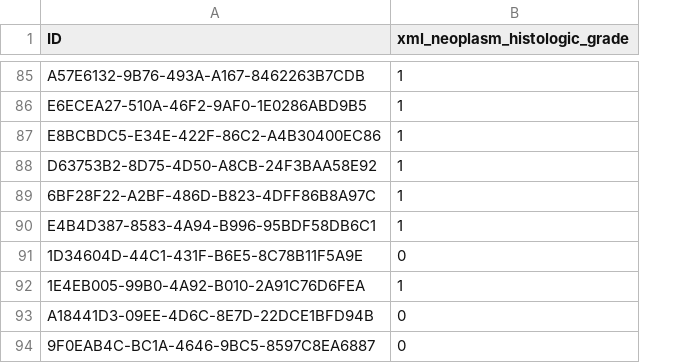
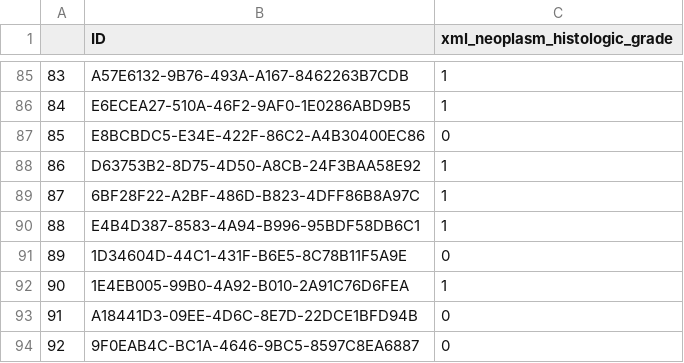
Before and after one commit to AadityaGithubFirst/09615, a CSV file: Homework/Homework Assignment-3/Solution.csv, drawn as a sheet; only a part is shown, gaps mark what is left out; addresses are those after the commit; the diff covers the shown part only; the diff names each change by its address in the sheet, - before the commit and + after, or states it on an @@ line.

```diff
--- a/Homework/Homework Assignment-3/Solution.csv
+++ b/Homework/Homework Assignment-3/Solution.csv
+column A, rows 85-94: 83 | 84 | 85 | 86 | 87 | 88 | 89 | 90 | 91 | 92
-C87 (xml_neoplasm_histologic_grade): 1
+C87 (xml_neoplasm_histologic_grade): 0
```
Also changed, not shown: 6 edited cells elsewhere in this file, 1 other file.
